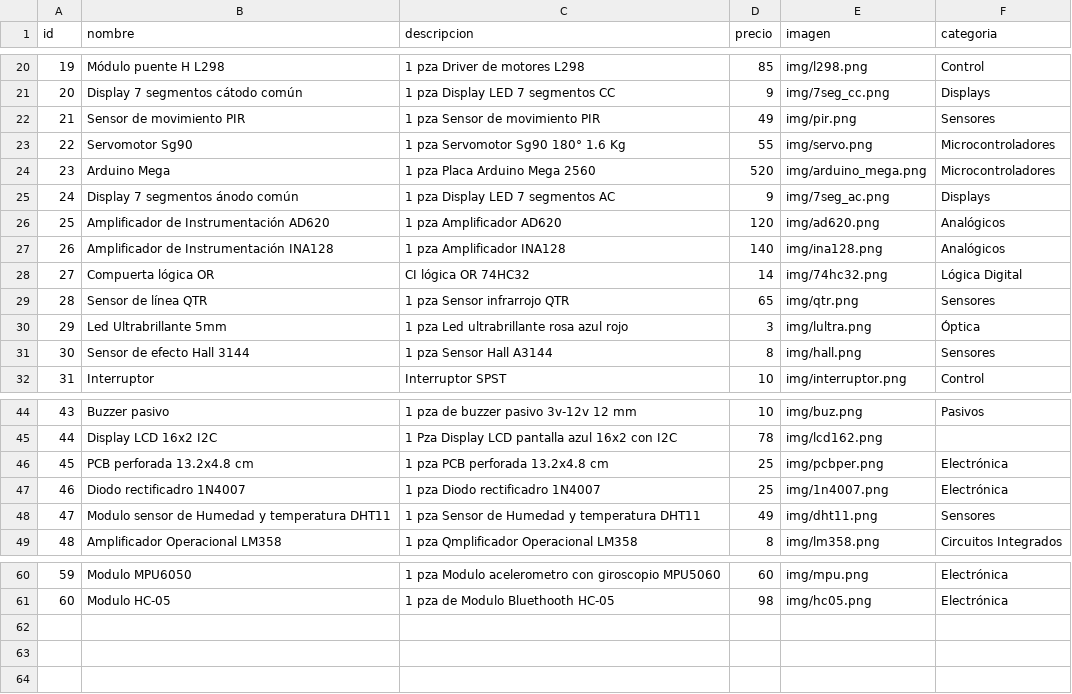
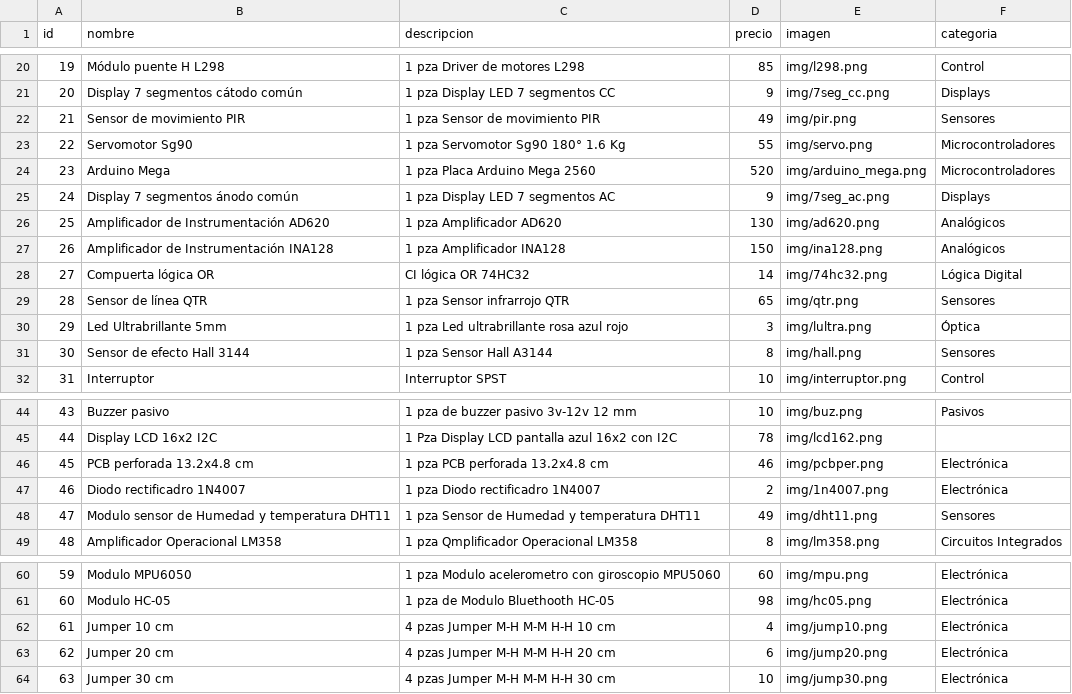
Before and after one commit to ElectroNova/Electronova, a CSV file: productos.csv, drawn as a sheet; only a part is shown, gaps mark what is left out.

Commit message:
Add files via upload

```diff
--- a/productos.csv
+++ b/productos.csv
@@ -25,4 +25,4 @@
 24,Display 7 segmentos ánodo común,1 pza Display LED 7 segmentos AC,9,img/7seg_ac.png,Displays
-25,Amplificador de Instrumentación AD620,1 pza Amplificador AD620,120,img/ad620.png,Analógicos
-26,Amplificador de Instrumentación INA128,1 pza Amplificador INA128,140,img/ina128.png,Analógicos
+25,Amplificador de Instrumentación AD620,1 pza Amplificador AD620,130,img/ad620.png,Analógicos
+26,Amplificador de Instrumentación INA128,1 pza Amplificador INA128,150,img/ina128.png,Analógicos
 27,Compuerta lógica OR,CI lógica OR 74HC32,14,img/74hc32.png,Lógica Digital
@@ -45,4 +45,4 @@
 44,Display LCD 16x2 I2C,1 Pza Display LCD pantalla azul 16x2 con I2C,78,img/lcd162.png,
-45,PCB perforada 13.2x4.8 cm,1 pza PCB perforada 13.2x4.8 cm,25,img/pcbper.png,Electrónica
-46,Diodo rectificadro 1N4007,1 pza Diodo rectificadro 1N4007,25,img/1n4007.png,Electrónica
+45,PCB perforada 13.2x4.8 cm,1 pza PCB perforada 13.2x4.8 cm,46,img/pcbper.png,Electrónica
+46,Diodo rectificadro 1N4007,1 pza Diodo rectificadro 1N4007,2,img/1n4007.png,Electrónica
 47,Modulo sensor de Humedad y temperatura DHT11,1 pza Sensor de Humedad y temperatura DHT11,49,img/dht11.png,Sensores
@@ -61 +61,4 @@
 60,Modulo HC-05,1 pza de Modulo Bluethooth HC-05,98,img/hc05.png,Electrónica
+61,Jumper 10 cm,4 pzas Jumper M-H M-M H-H 10 cm,4,img/jump10.png,Electrónica
+62,Jumper 20 cm,4 pzas Jumper M-H M-M H-H 20 cm,6,img/jump20.png,Electrónica
+63,Jumper 30 cm,4 pzas Jumper M-H M-M H-H 30 cm,10,img/jump30.png,Electrónica
```
